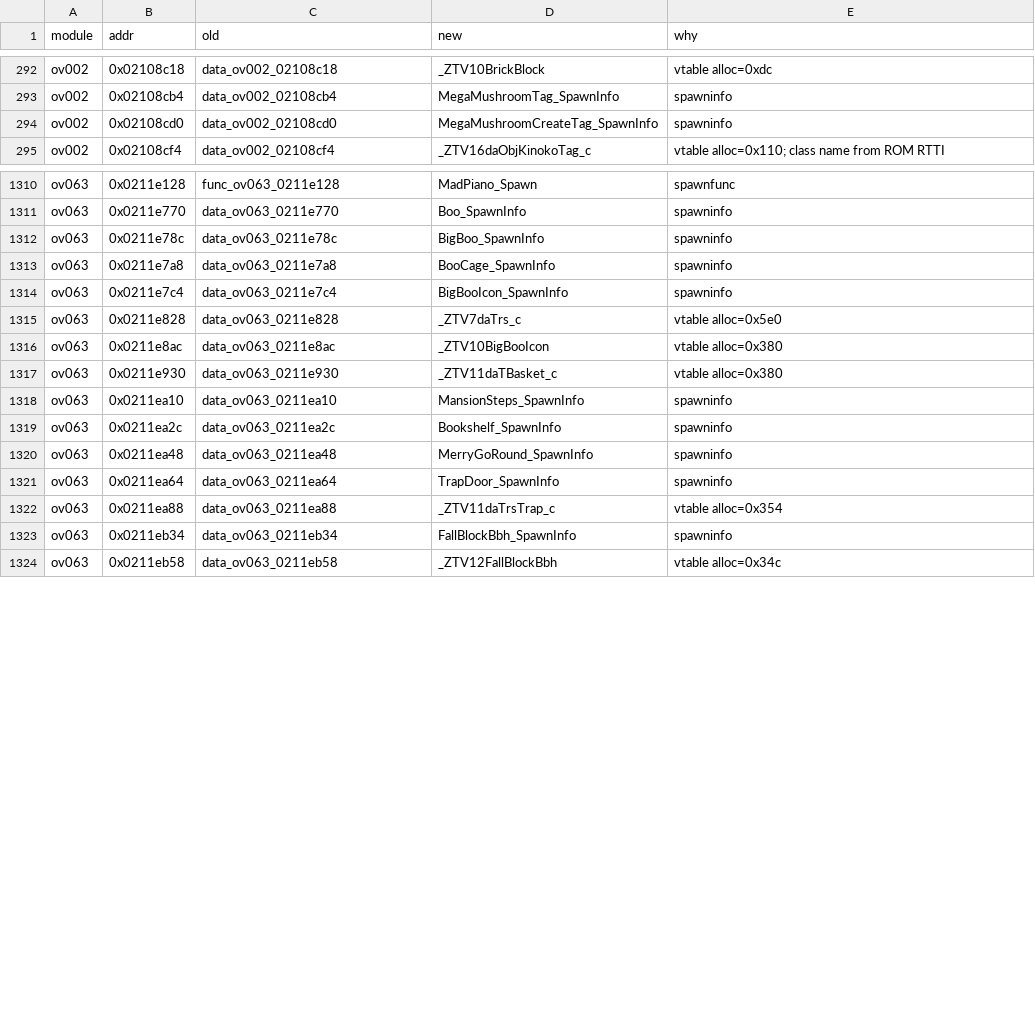
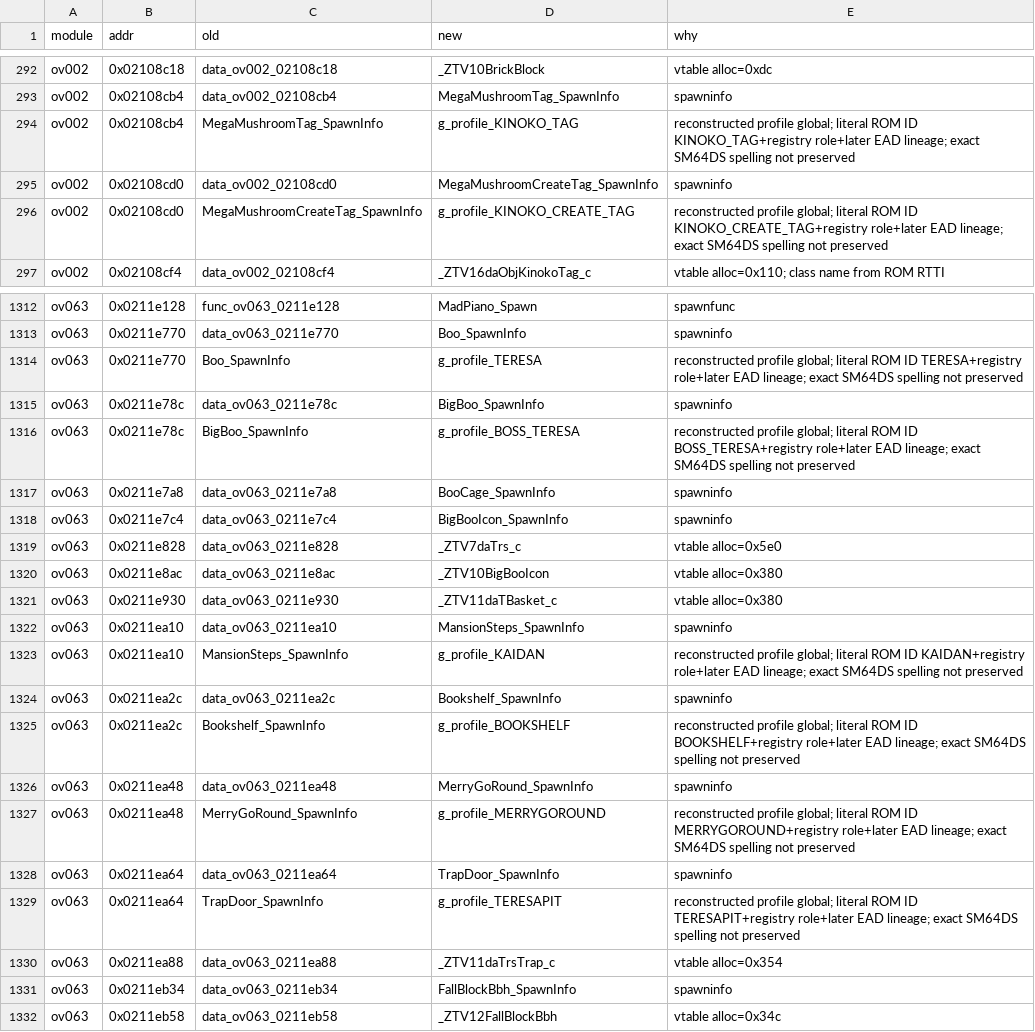
Before and after one commit to AdrianBros/sm64ds-decomp, a TSV file: symbols/actor_renames.tsv, drawn as a sheet; only a part is shown, gaps mark what is left out.

Commit message:
Reconstruct shared-class actor profile names

```diff
--- a/symbols/actor_renames.tsv
+++ b/symbols/actor_renames.tsv
@@ -293,3 +293,5 @@ ov002	0x02108c18	data_ov002_02108c18	_ZTV10BrickBlock	vtable alloc=0xdc
 ov002	0x02108cb4	data_ov002_02108cb4	MegaMushroomTag_SpawnInfo	spawninfo
+ov002	0x02108cb4	MegaMushroomTag_SpawnInfo	g_profile_KINOKO_TAG	reconstructed profile global; literal ROM ID KINOKO_TAG+registry role+later EAD lineage; exact SM64DS spelling not preserved
 ov002	0x02108cd0	data_ov002_02108cd0	MegaMushroomCreateTag_SpawnInfo	spawninfo
+ov002	0x02108cd0	MegaMushroomCreateTag_SpawnInfo	g_profile_KINOKO_CREATE_TAG	reconstructed profile global; literal ROM ID KINOKO_CREATE_TAG+registry role+later EAD lineage; exact SM64DS spelling not preserved
 ov002	0x02108cf4	data_ov002_02108cf4	_ZTV16daObjKinokoTag_c	vtable alloc=0x110; class name from ROM RTTI
@@ -1311,3 +1313,5 @@ ov063	0x0211e128	func_ov063_0211e128	MadPiano_Spawn	spawnfunc
 ov063	0x0211e770	data_ov063_0211e770	Boo_SpawnInfo	spawninfo
+ov063	0x0211e770	Boo_SpawnInfo	g_profile_TERESA	reconstructed profile global; literal ROM ID TERESA+registry role+later EAD lineage; exact SM64DS spelling not preserved
 ov063	0x0211e78c	data_ov063_0211e78c	BigBoo_SpawnInfo	spawninfo
+ov063	0x0211e78c	BigBoo_SpawnInfo	g_profile_BOSS_TERESA	reconstructed profile global; literal ROM ID BOSS_TERESA+registry role+later EAD lineage; exact SM64DS spelling not preserved
 ov063	0x0211e7a8	data_ov063_0211e7a8	BooCage_SpawnInfo	spawninfo
@@ -1318,5 +1322,9 @@ ov063	0x0211e930	data_ov063_0211e930	_ZTV11daTBasket_c	vtable alloc=0x380
 ov063	0x0211ea10	data_ov063_0211ea10	MansionSteps_SpawnInfo	spawninfo
+ov063	0x0211ea10	MansionSteps_SpawnInfo	g_profile_KAIDAN	reconstructed profile global; literal ROM ID KAIDAN+registry role+later EAD lineage; exact SM64DS spelling not preserved
 ov063	0x0211ea2c	data_ov063_0211ea2c	Bookshelf_SpawnInfo	spawninfo
+ov063	0x0211ea2c	Bookshelf_SpawnInfo	g_profile_BOOKSHELF	reconstructed profile global; literal ROM ID BOOKSHELF+registry role+later EAD lineage; exact SM64DS spelling not preserved
 ov063	0x0211ea48	data_ov063_0211ea48	MerryGoRound_SpawnInfo	spawninfo
+ov063	0x0211ea48	MerryGoRound_SpawnInfo	g_profile_MERRYGOROUND	reconstructed profile global; literal ROM ID MERRYGOROUND+registry role+later EAD lineage; exact SM64DS spelling not preserved
 ov063	0x0211ea64	data_ov063_0211ea64	TrapDoor_SpawnInfo	spawninfo
+ov063	0x0211ea64	TrapDoor_SpawnInfo	g_profile_TERESAPIT	reconstructed profile global; literal ROM ID TERESAPIT+registry role+later EAD lineage; exact SM64DS spelling not preserved
 ov063	0x0211ea88	data_ov063_0211ea88	_ZTV11daTrsTrap_c	vtable alloc=0x354
```
Also changed, not shown: 11 other files.
